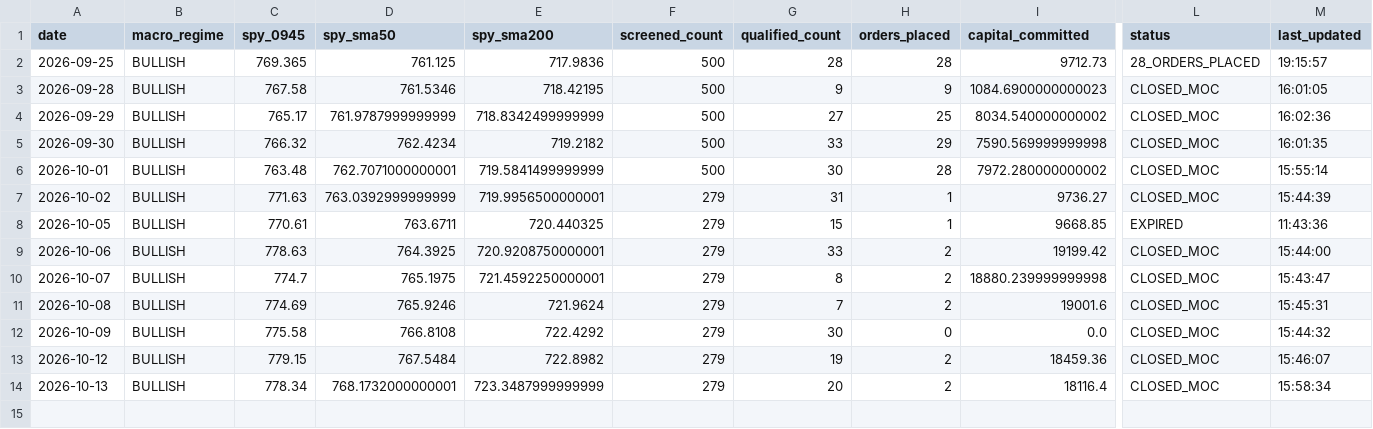
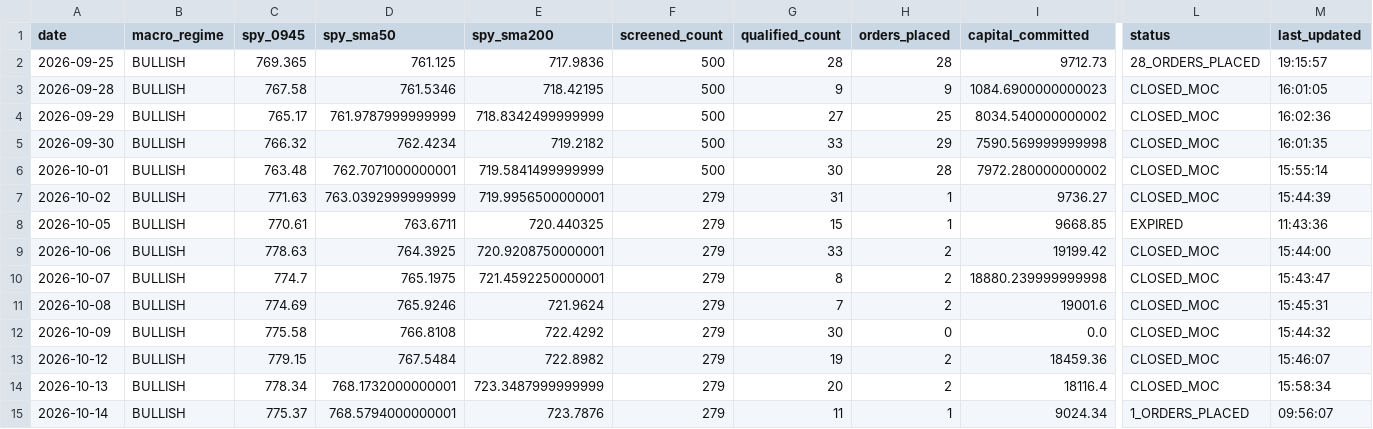
Before and after one commit to frankthetank-tech/alpaca-dual-regime-daytrader, a CSV file: data/audit/daily_summary.csv, drawn as a sheet; only a part is shown, gaps mark what is left out; rows hold the shown columns only; the diff names each change by its address in the sheet, - before the commit and + after, or states it on an @@ line.

Commit message:
Auto-update Strategy #3 audit logs and state [skip ci]

```diff
--- a/data/audit/daily_summary.csv
+++ b/data/audit/daily_summary.csv
+row 15: 2026-10-14 | BULLISH | 775.37 | 768.5794000000001 | 723.7876 | 279 | 11 | 1 | 9024.34 | 1_ORDERS_PLACED | 09:56:07
```
Also changed, not shown: 1 other file.
